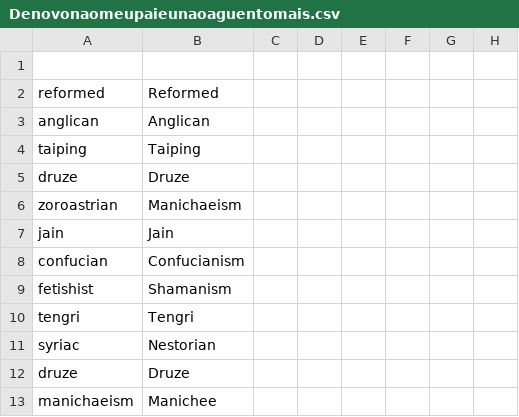
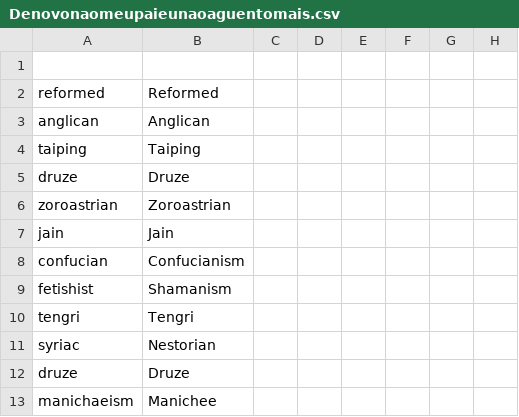
Before and after one commit to marselosgcc/The-Eastern-Brotherhood-Mod, a CSV file: ABC/localisation/Denovonaomeupaieunaoaguentomais.csv, drawn as a sheet; only a part is shown; the diff names each change by its address in the sheet, - before the commit and + after, or states it on an @@ line.

```diff
--- a/ABC/localisation/Denovonaomeupaieunaoaguentomais.csv
+++ b/ABC/localisation/Denovonaomeupaieunaoaguentomais.csv
-B6: Manichaeism
+B6: Zoroastrian
```
Also changed, not shown: ABC/localisation/00_HPM_countries.csv, ABC/localisation/02_NNM_countries.csv, 13 other files.
